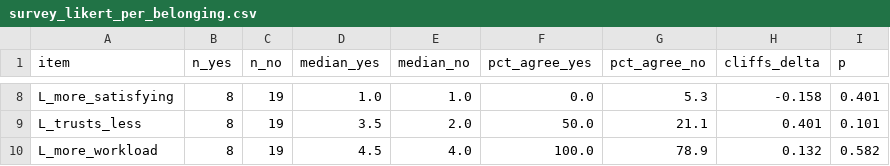
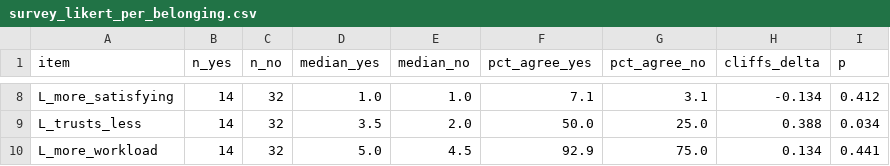
Before and after one commit to viictor1/Analise-IA-em-open-source, a CSV file: results_survey/survey_likert_per_belonging.csv, drawn as a sheet; only a part is shown, gaps mark what is left out; the diff covers the shown part only; the diff names each change by its address in the sheet, - before the commit and + after, or states it on an @@ line.

```diff
--- a/results_survey/survey_likert_per_belonging.csv
+++ b/results_survey/survey_likert_per_belonging.csv
-B8:B10 (n_yes): 8
+B8:B10 (n_yes): 14
-C8:C10 (n_no): 19
+C8:C10 (n_no): 32
-F8 (pct_agree_yes): 0.0
+F8 (pct_agree_yes): 7.1
-G8 (pct_agree_no): 5.3
+G8 (pct_agree_no): 3.1
-H8 (cliffs_delta): -0.158
+H8 (cliffs_delta): -0.134
-I8 (p): 0.401
+I8 (p): 0.412
-G9 (pct_agree_no): 21.1
+G9 (pct_agree_no): 25.0
-H9 (cliffs_delta): 0.401
+H9 (cliffs_delta): 0.388
-I9 (p): 0.101
+I9 (p): 0.034
-D10 (median_yes): 4.5
+D10 (median_yes): 5.0
-E10 (median_no): 4.0
+E10 (median_no): 4.5
-F10 (pct_agree_yes): 100.0
+F10 (pct_agree_yes): 92.9
-G10 (pct_agree_no): 78.9
+G10 (pct_agree_no): 75.0
-H10 (cliffs_delta): 0.132
+H10 (cliffs_delta): 0.134
-I10 (p): 0.582
+I10 (p): 0.441
```
Also changed, not shown: 40 edited cells elsewhere in this file, results_survey/survey_closed_answers.csv, results_survey/survey_crosstabs.csv, 8 other files.
